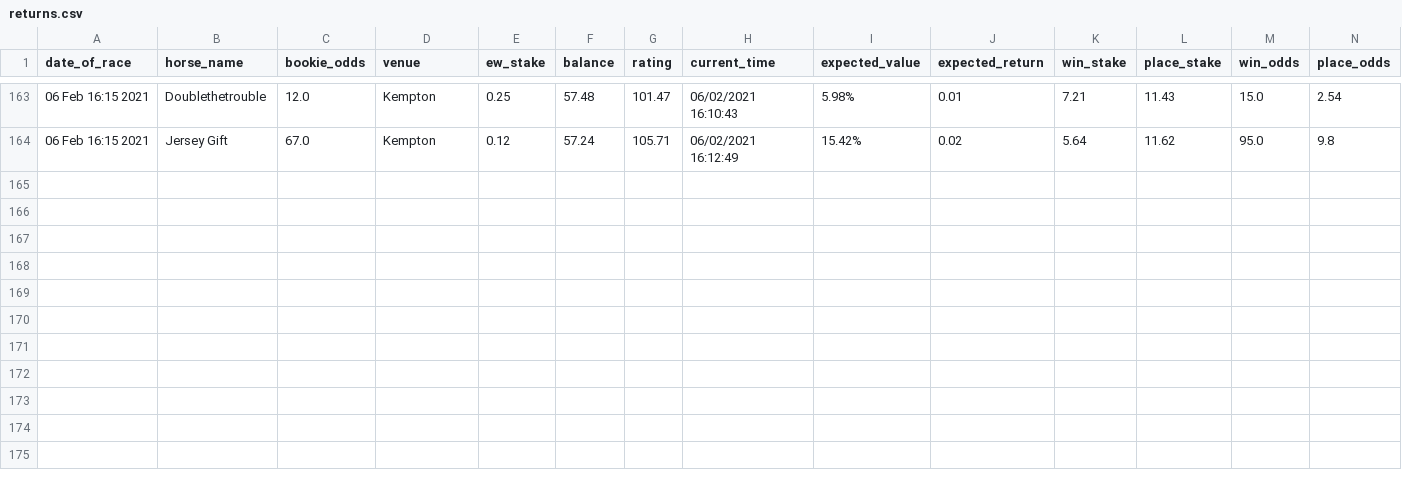
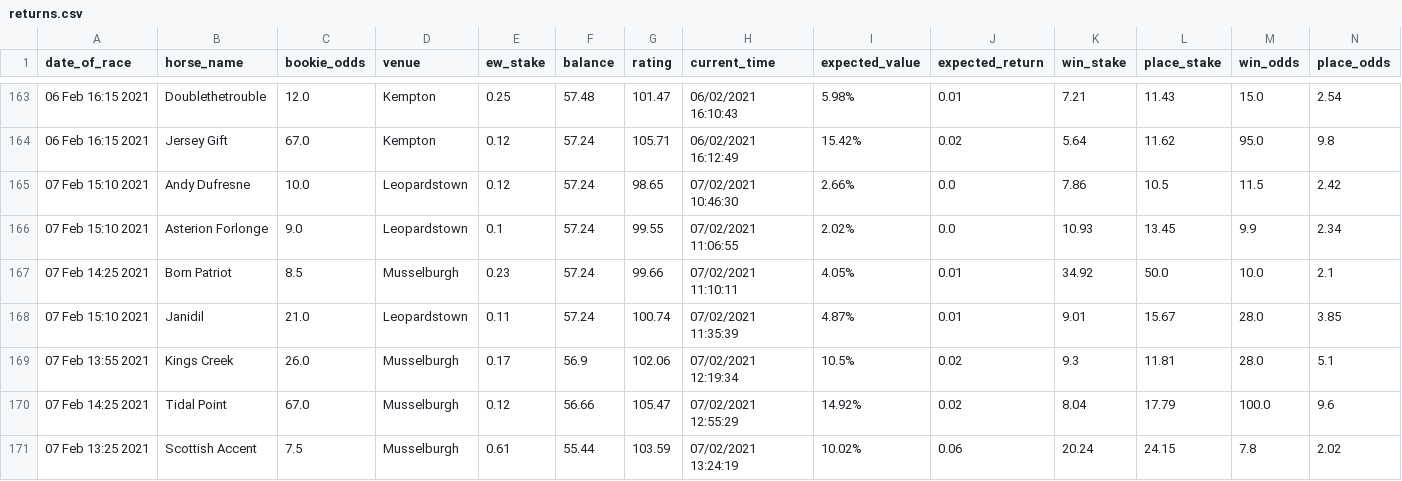
Before and after one commit to tom-pollak/each-way-matcher, a CSV file: returns.csv, drawn as a sheet; only a part is shown, gaps mark what is left out; rows hold the shown columns only; the diff names each change by its address in the sheet, - before the commit and + after, or states it on an @@ line.

```diff
--- a/returns.csv
+++ b/returns.csv
+row 165: 07 Feb 15:10 2021 | Andy Dufresne | 10.0 | Leopardstown | 0.12 | 57.24 | 98.65 | 07/02/2021 10:46:30 | 2.66% | 0.0 | 7.86 | 10.5 | 11.5 | 2.42
+row 166: 07 Feb 15:10 2021 | Asterion Forlonge | 9.0 | Leopardstown | 0.1 | 57.24 | 99.55 | 07/02/2021 11:06:55 | 2.02% | 0.0 | 10.93 | 13.45 | 9.9 | 2.34
+row 167: 07 Feb 14:25 2021 | Born Patriot | 8.5 | Musselburgh | 0.23 | 57.24 | 99.66 | 07/02/2021 11:10:11 | 4.05% | 0.01 | 34.92 | 50.0 | 10.0 | 2.1
+row 168: 07 Feb 15:10 2021 | Janidil | 21.0 | Leopardstown | 0.11 | 57.24 | 100.74 | 07/02/2021 11:35:39 | 4.87% | 0.01 | 9.01 | 15.67 | 28.0 | 3.85
+row 169: 07 Feb 13:55 2021 | Kings Creek | 26.0 | Musselburgh | 0.17 | 56.9 | 102.06 | 07/02/2021 12:19:34 | 10.5% | 0.02 | 9.3 | 11.81 | 28.0 | 5.1
+row 170: 07 Feb 14:25 2021 | Tidal Point | 67.0 | Musselburgh | 0.12 | 56.66 | 105.47 | 07/02/2021 12:55:29 | 14.92% | 0.02 | 8.04 | 17.79 | 100.0 | 9.6
+row 171: 07 Feb 13:25 2021 | Scottish Accent | 7.5 | Musselburgh | 0.61 | 55.44 | 103.59 | 07/02/2021 13:24:19 | 10.02% | 0.06 | 20.24 | 24.15 | 7.8 | 2.02
```
Also changed, not shown: 1 other file.
